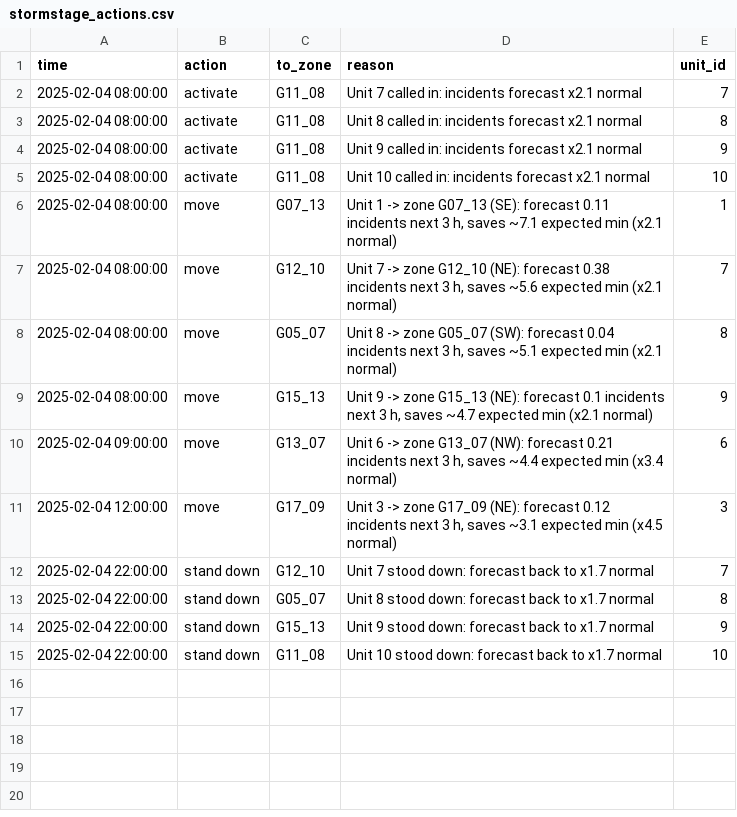
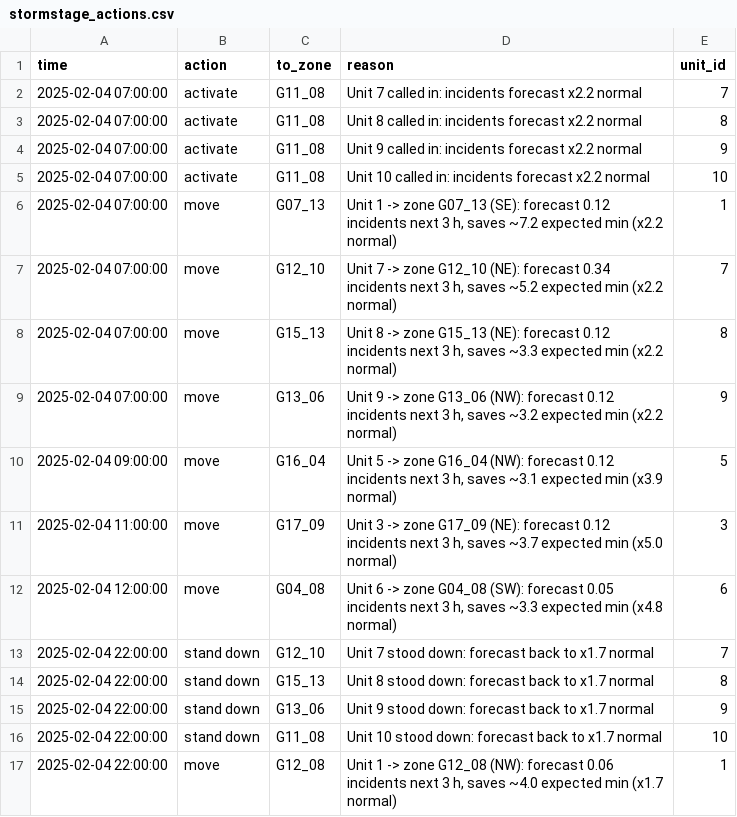
Before and after one commit to Drakooz/Stormstage, a CSV file: data/processed/replay/2025-02-04/stormstage_actions.csv, drawn as a sheet.

```diff
--- a/data/processed/replay/2025-02-04/stormstage_actions.csv
+++ b/data/processed/replay/2025-02-04/stormstage_actions.csv
@@ -1,15 +1,17 @@
 time,action,to_zone,reason,unit_id
-2025-02-04 08:00:00,activate,G11_08,Unit 7 called in: incidents forecast x2.1 normal,7
-2025-02-04 08:00:00,activate,G11_08,Unit 8 called in: incidents forecast x2.1 normal,8
-2025-02-04 08:00:00,activate,G11_08,Unit 9 called in: incidents forecast x2.1 normal,9
-2025-02-04 08:00:00,activate,G11_08,Unit 10 called in: incidents forecast x2.1 normal,10
-2025-02-04 08:00:00,move,G07_13,"Unit 1 -> zone G07_13 (SE): forecast 0.11 incidents next 3 h, saves ~7.1 expected min (x2.1 normal)",1
-2025-02-04 08:00:00,move,G12_10,"Unit 7 -> zone G12_10 (NE): forecast 0.38 incidents next 3 h, saves ~5.6 expected min (x2.1 normal)",7
-2025-02-04 08:00:00,move,G05_07,"Unit 8 -> zone G05_07 (SW): forecast 0.04 incidents next 3 h, saves ~5.1 expected min (x2.1 normal)",8
-2025-02-04 08:00:00,move,G15_13,"Unit 9 -> zone G15_13 (NE): forecast 0.1 incidents next 3 h, saves ~4.7 expected min (x2.1 normal)",9
-2025-02-04 09:00:00,move,G13_07,"Unit 6 -> zone G13_07 (NW): forecast 0.21 incidents next 3 h, saves ~4.4 expected min (x3.4 normal)",6
-2025-02-04 12:00:00,move,G17_09,"Unit 3 -> zone G17_09 (NE): forecast 0.12 incidents next 3 h, saves ~3.1 expected min (x4.5 normal)",3
+2025-02-04 07:00:00,activate,G11_08,Unit 7 called in: incidents forecast x2.2 normal,7
+2025-02-04 07:00:00,activate,G11_08,Unit 8 called in: incidents forecast x2.2 normal,8
+2025-02-04 07:00:00,activate,G11_08,Unit 9 called in: incidents forecast x2.2 normal,9
+2025-02-04 07:00:00,activate,G11_08,Unit 10 called in: incidents forecast x2.2 normal,10
+2025-02-04 07:00:00,move,G07_13,"Unit 1 -> zone G07_13 (SE): forecast 0.12 incidents next 3 h, saves ~7.2 expected min (x2.2 normal)",1
+2025-02-04 07:00:00,move,G12_10,"Unit 7 -> zone G12_10 (NE): forecast 0.34 incidents next 3 h, saves ~5.2 expected min (x2.2 normal)",7
+2025-02-04 07:00:00,move,G15_13,"Unit 8 -> zone G15_13 (NE): forecast 0.12 incidents next 3 h, saves ~3.3 expected min (x2.2 normal)",8
+2025-02-04 07:00:00,move,G13_06,"Unit 9 -> zone G13_06 (NW): forecast 0.12 incidents next 3 h, saves ~3.2 expected min (x2.2 normal)",9
+2025-02-04 09:00:00,move,G16_04,"Unit 5 -> zone G16_04 (NW): forecast 0.12 incidents next 3 h, saves ~3.1 expected min (x3.9 normal)",5
+2025-02-04 11:00:00,move,G17_09,"Unit 3 -> zone G17_09 (NE): forecast 0.12 incidents next 3 h, saves ~3.7 expected min (x5.0 normal)",3
+2025-02-04 12:00:00,move,G04_08,"Unit 6 -> zone G04_08 (SW): forecast 0.05 incidents next 3 h, saves ~3.3 expected min (x4.8 normal)",6
 2025-02-04 22:00:00,stand down,G12_10,Unit 7 stood down: forecast back to x1.7 normal,7
-2025-02-04 22:00:00,stand down,G05_07,Unit 8 stood down: forecast back to x1.7 normal,8
-2025-02-04 22:00:00,stand down,G15_13,Unit 9 stood down: forecast back to x1.7 normal,9
+2025-02-04 22:00:00,stand down,G15_13,Unit 8 stood down: forecast back to x1.7 normal,8
+2025-02-04 22:00:00,stand down,G13_06,Unit 9 stood down: forecast back to x1.7 normal,9
 2025-02-04 22:00:00,stand down,G11_08,Unit 10 stood down: forecast back to x1.7 normal,10
+2025-02-04 22:00:00,move,G12_08,"Unit 1 -> zone G12_08 (NW): forecast 0.06 incidents next 3 h, saves ~4.0 expected min (x1.7 normal)",1
```
Also changed, not shown: data/processed/replay/2025-02-04/stormstage_trucks.csv, data/processed/replay/2025-02-14/stormstage_trucks.csv, 35 other files.
